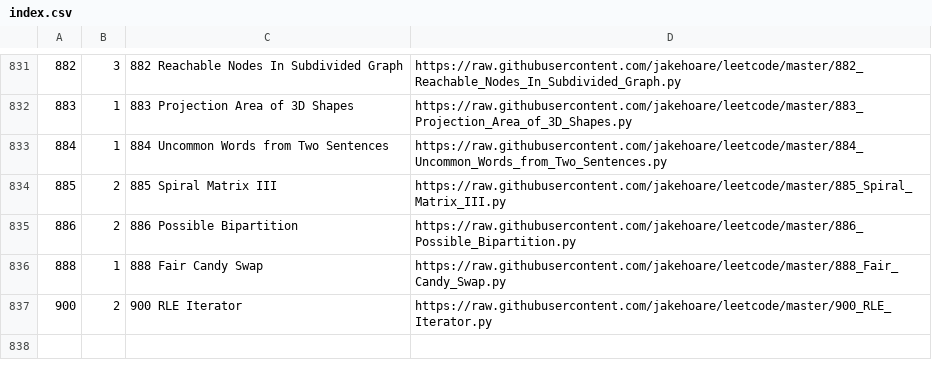
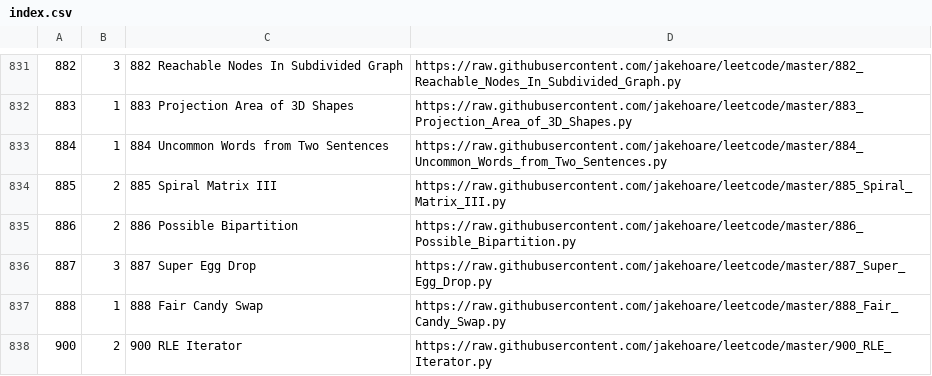
Before and after one commit to jakehoare/leetcode, a CSV file: index.csv, drawn as a sheet; only a part is shown, gaps mark what is left out.

Commit message:
Update index.

```diff
--- a/index.csv
+++ b/index.csv
@@ -835,2 +835,3 @@
 886,2,886 Possible Bipartition,https://raw.githubusercontent.com/jakehoare/leetcode/master/886_Possible_Bipartition.py
+887,3,887 Super Egg Drop,https://raw.githubusercontent.com/jakehoare/leetcode/master/887_Super_Egg_Drop.py
 888,1,888 Fair Candy Swap,https://raw.githubusercontent.com/jakehoare/leetcode/master/888_Fair_Candy_Swap.py
```
